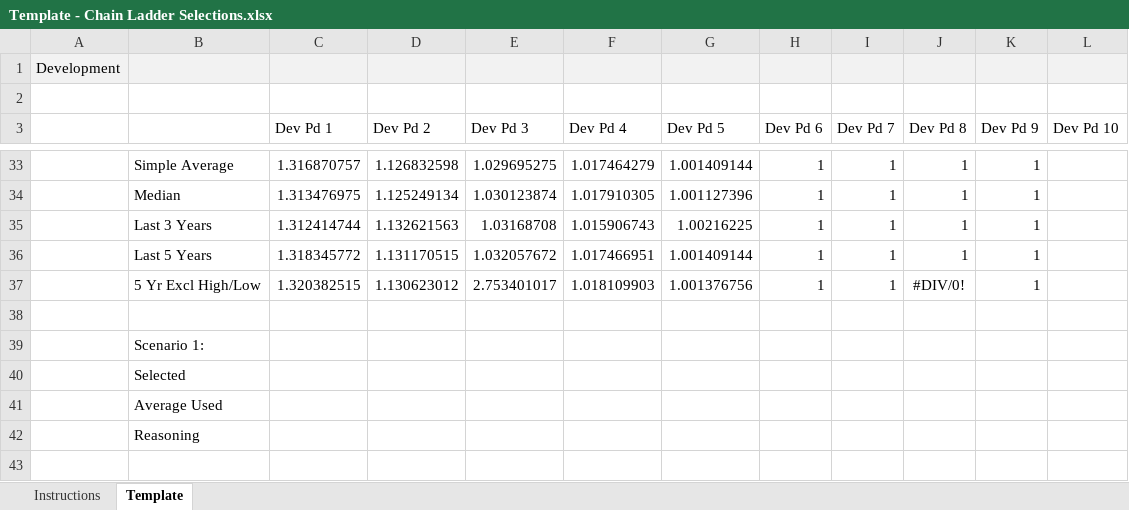
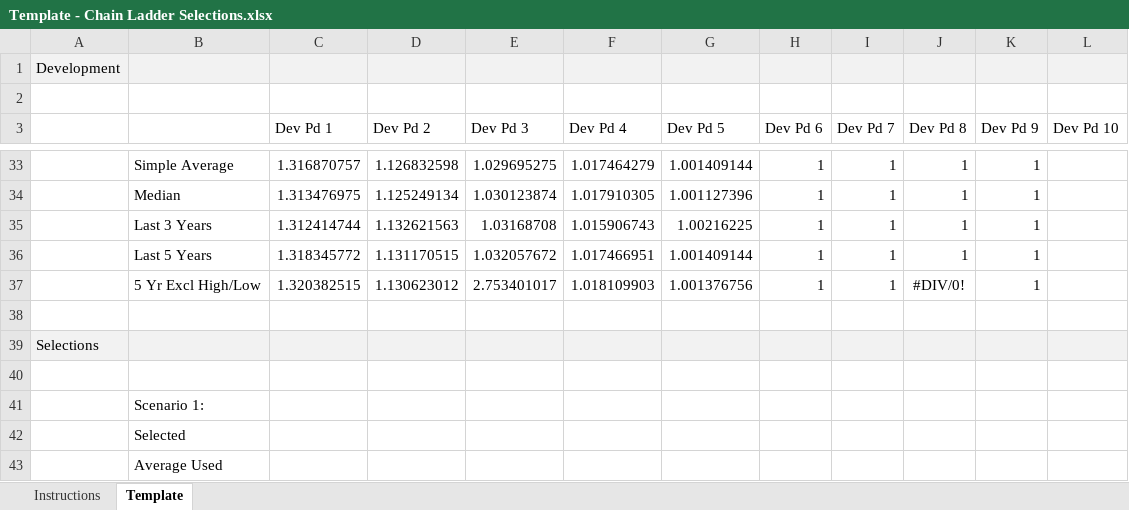
Before and after one commit to cas-team-analyst/team-analyst, an Excel workbook: .claude/skills/chain-ladder-method/Template - Chain Ladder Selections.xlsx, sheet Template, drawn as a sheet; only a part is shown, gaps mark what is left out; the shorter side is filled out with more unchanged rows; values as stored, in another font and other column widths than the file's, no borders; the diff names each change by its address in the sheet, - before the commit and + after, or states it on an @@ line.

```diff
--- a/.claude/skills/chain-ladder-method/Template - Chain Ladder Selections.xlsx (sheet Template)
+++ b/.claude/skills/chain-ladder-method/Template - Chain Ladder Selections.xlsx (sheet Template)
+row 39: Selections
+row 40: (empty)
```
Also changed, not shown: 6 other files.
